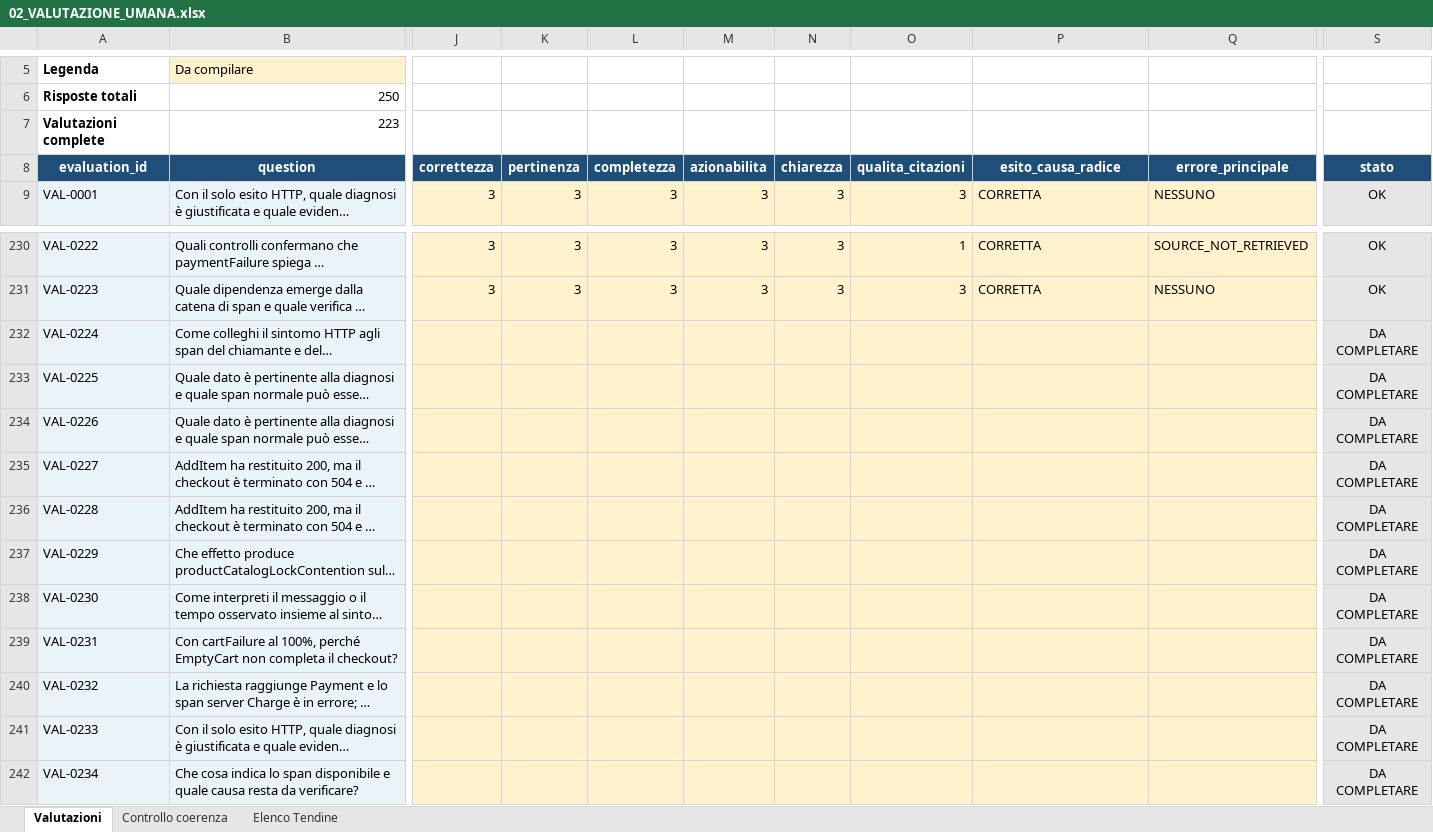
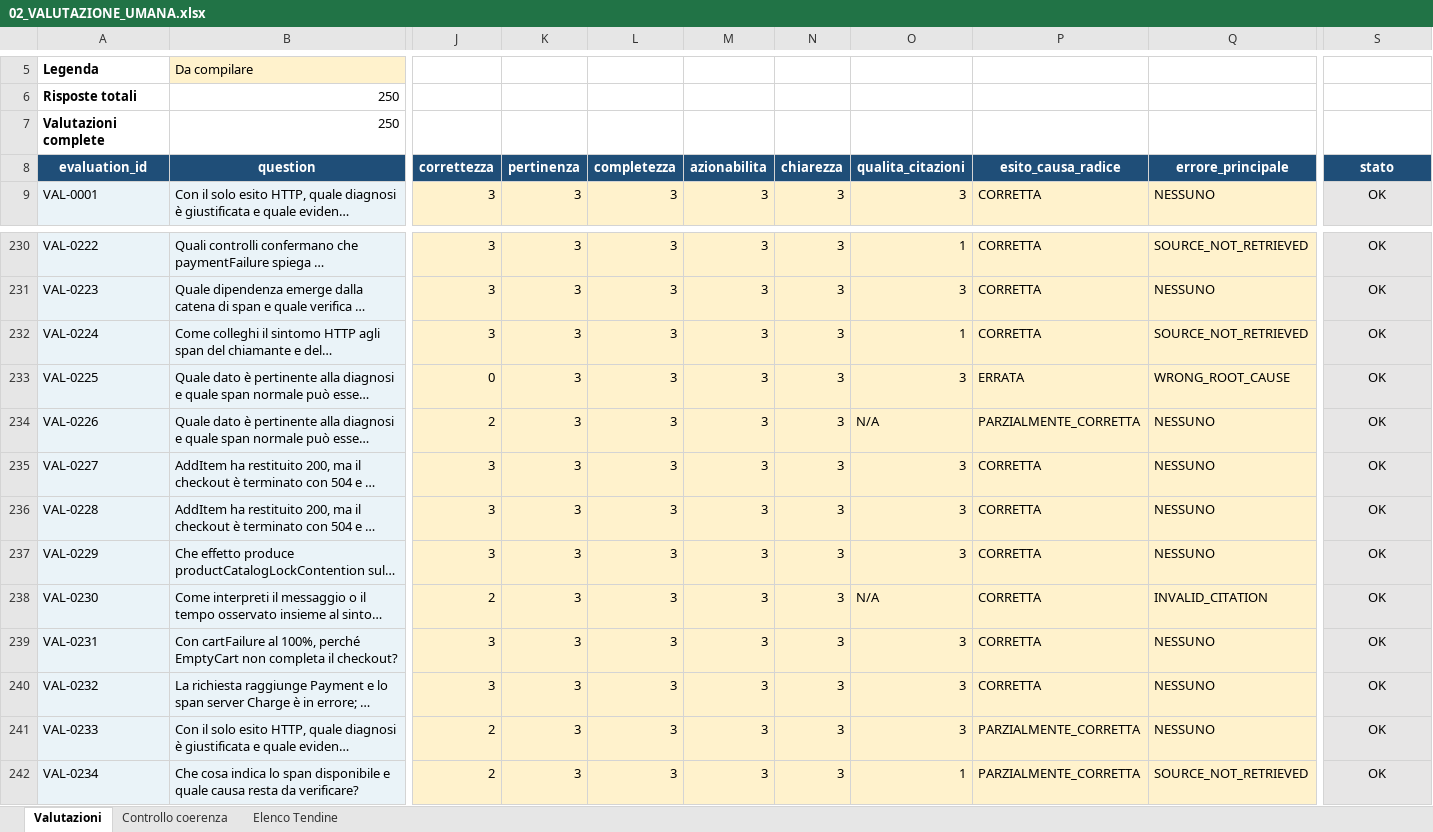
Before and after one commit to cosimomariano/RAG_troubleshooting_assistant, an Excel workbook: thesis_evidence/validazione_umana/02_VALUTAZIONE_UMANA.xlsx, sheet Valutazioni, drawn as a sheet; only a part is shown, gaps mark what is left out; long unchanged cells end in …; values as stored, in another font and other column widths than the file's, no borders; conditional formats not drawn; the diff covers the shown part only; the diff names each change by its address in the sheet, - before the commit and + after, or states it on an @@ line.

```diff
--- a/thesis_evidence/validazione_umana/02_VALUTAZIONE_UMANA.xlsx (sheet Valutazioni)
+++ b/thesis_evidence/validazione_umana/02_VALUTAZIONE_UMANA.xlsx (sheet Valutazioni)
-B7 (question): 223
+B7 (question): 250
-J232 (correttezza): (empty)
+J232 (correttezza): 3
-K232:K242 (pertinenza): (empty)
+K232:K242 (pertinenza): 3
-L232:L242 (completezza): (empty)
+L232:L242 (completezza): 3
-M232:M242 (azionabilita): (empty)
+M232:M242 (azionabilita): 3
-N232:N242 (chiarezza): (empty)
+N232:N242 (chiarezza): 3
-O232 (qualita_citazioni): (empty)
+O232 (qualita_citazioni): 1
-P232 (esito_causa_radice): (empty)
+P232 (esito_causa_radice): CORRETTA
-Q232 (errore_principale): (empty)
+Q232 (errore_principale): SOURCE_NOT_RETRIEVED
-S232:S242 (stato): DA COMPLETARE
+S232:S242 (stato): OK
-J233 (correttezza): (empty)
+J233 (correttezza): 0
-O233 (qualita_citazioni): (empty)
+O233 (qualita_citazioni): 3
-P233 (esito_causa_radice): (empty)
+P233 (esito_causa_radice): ERRATA
-Q233 (errore_principale): (empty)
+Q233 (errore_principale): WRONG_ROOT_CAUSE
-J234 (correttezza): (empty)
+J234 (correttezza): 2
-O234 (qualita_citazioni): (empty)
+O234 (qualita_citazioni): N/A
-P234 (esito_causa_radice): (empty)
+P234 (esito_causa_radice): PARZIALMENTE_CORRETTA
-Q234:Q237 (errore_principale): (empty)
+Q234:Q237 (errore_principale): NESSUNO
-J235:J237 (correttezza): (empty)
+J235:J237 (correttezza): 3
-O235:O237 (qualita_citazioni): (empty)
+O235:O237 (qualita_citazioni): 3
-P235:P240 (esito_causa_radice): (empty)
+P235:P240 (esito_causa_radice): CORRETTA
-J238 (correttezza): (empty)
+J238 (correttezza): 2
-O238 (qualita_citazioni): (empty)
+O238 (qualita_citazioni): N/A
-Q238 (errore_principale): (empty)
+Q238 (errore_principale): INVALID_CITATION
-J239:J240 (correttezza): (empty)
+J239:J240 (correttezza): 3
-O239:O241 (qualita_citazioni): (empty)
+O239:O241 (qualita_citazioni): 3
-Q239:Q241 (errore_principale): (empty)
+Q239:Q241 (errore_principale): NESSUNO
-J241:J242 (correttezza): (empty)
+J241:J242 (correttezza): 2
-P241:P242 (esito_causa_radice): (empty)
+P241:P242 (esito_causa_radice): PARZIALMENTE_CORRETTA
-O242 (qualita_citazioni): (empty)
+O242 (qualita_citazioni): 1
-Q242 (errore_principale): (empty)
+Q242 (errore_principale): SOURCE_NOT_RETRIEVED
```
Also changed, not shown: 144 edited cells elsewhere in this sheet.
